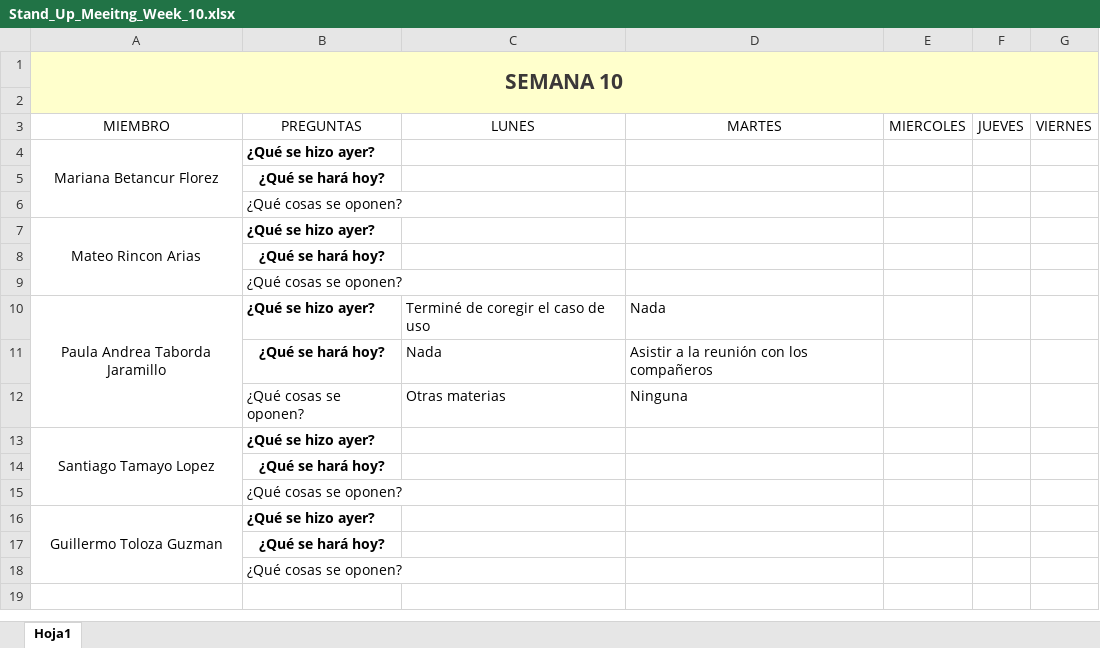
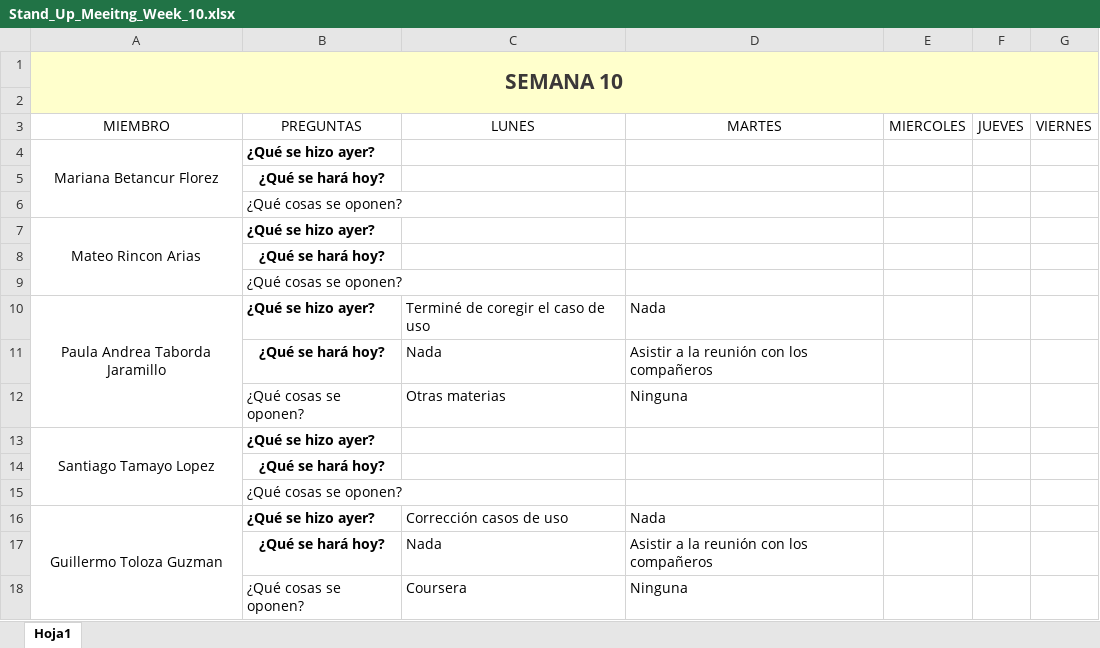
Before and after one commit to marianabetancur18/Ingenieria_Software, an Excel workbook: Semana 26-30 de octubre/Stand_Up_Meeitng_Week_10.xlsx, sheet Hoja1, drawn as a sheet; values as stored, in another font and other column widths than the file's, no borders; removed rows and columns are numbered as before the commit, all else as after; the diff names each change by its address in the sheet, - before the commit and + after, or states it on an @@ line.

```diff
--- a/Semana 26-30 de octubre/Stand_Up_Meeitng_Week_10.xlsx (sheet Hoja1)
+++ b/Semana 26-30 de octubre/Stand_Up_Meeitng_Week_10.xlsx (sheet Hoja1)
-C16 (LUNES): (empty)
+C16 (LUNES): Corrección casos de uso
-D16 (MARTES): (empty)
+D16 (MARTES): Nada
-row 17:  | ¿Qué se hará hoy?
-row 18:  | ¿Qué cosas se oponen?
+row 17:  | ¿Qué se hará hoy? | Nada | Asistir a la reunión con los compañeros
+row 18:  | ¿Qué cosas se oponen? | Coursera | Ninguna
```
Also changed, not shown: Semana 12-16 octubre/Stand_Up_Meeitng_Week_8.xlsx, Semana 19-23 de octubre/Stand_Up_Meeitng_Week_9.xlsx, 1 other file.
